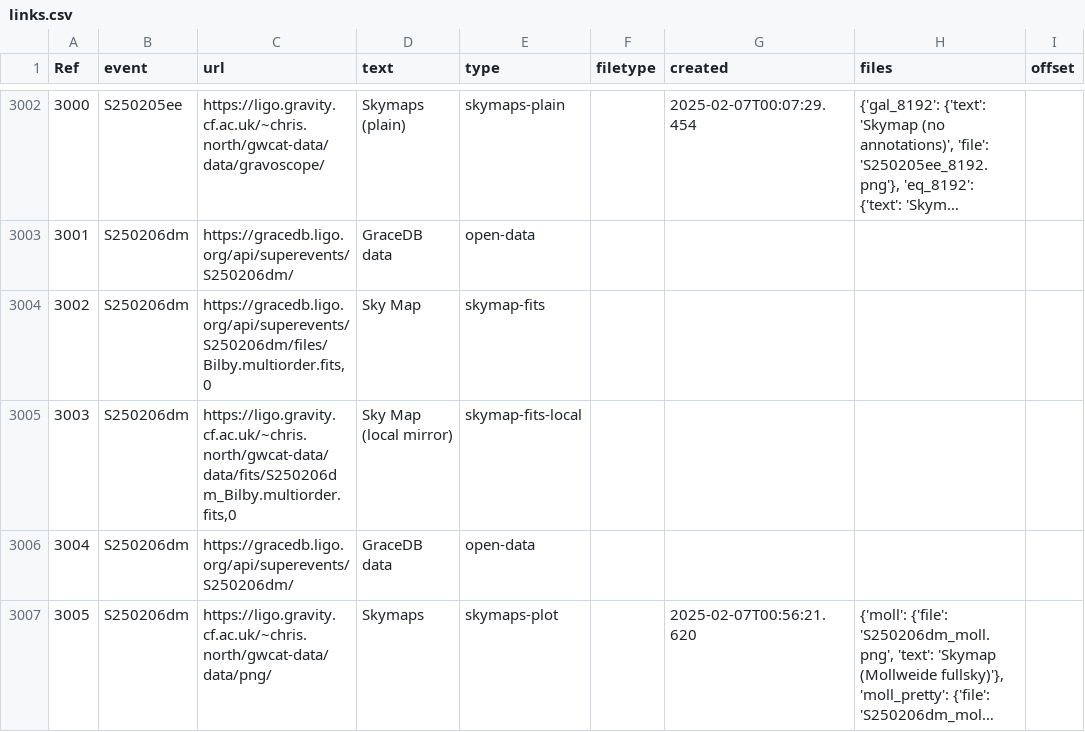
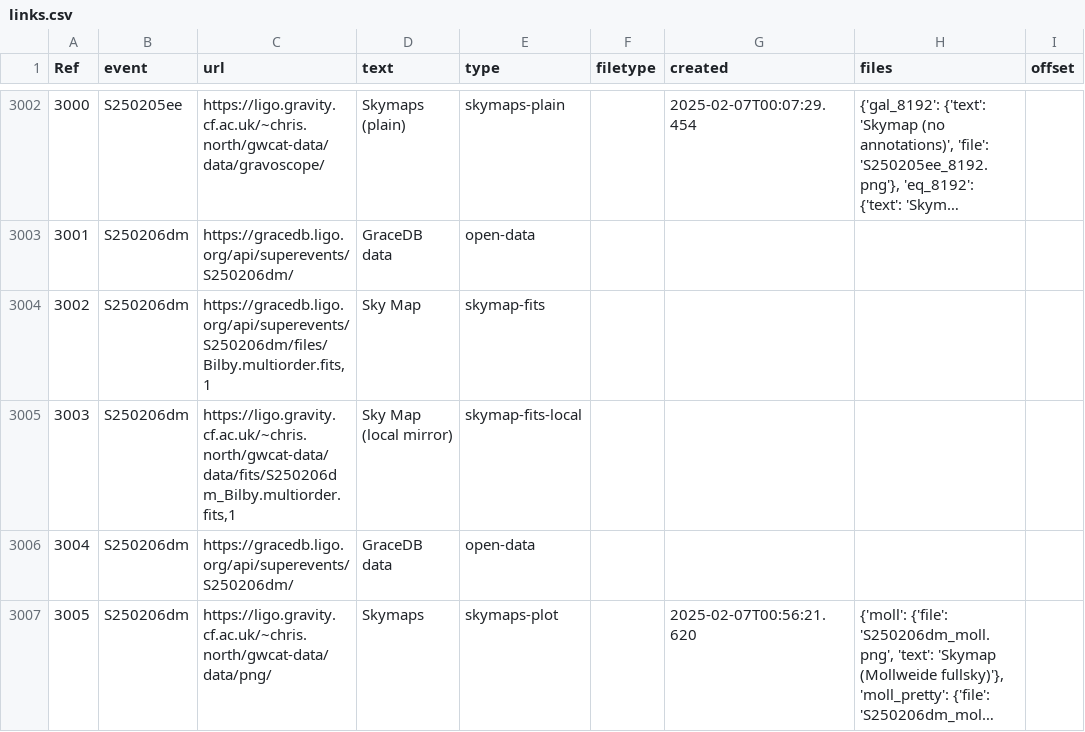
Before and after one commit to cardiffgravity/gwcat-data, a CSV file: docs/data/links.csv, drawn as a sheet; only a part is shown, gaps mark what is left out; long unchanged cells end in …; the diff names each change by its address in the sheet, - before the commit and + after, or states it on an @@ line.

```diff
--- a/docs/data/links.csv
+++ b/docs/data/links.csv
-C3004 (url): https://gracedb.ligo.org/api/superevents/S250206dm/files/Bilby.multiorder.fits,0
+C3004 (url): https://gracedb.ligo.org/api/superevents/S250206dm/files/Bilby.multiorder.fits,1
-C3005 (url): https://ligo.gravity.cf.ac.uk/~chris.north/gwcat-data/data/fits/S250206dm_Bilby.multiorder.fits,0
+C3005 (url): https://ligo.gravity.cf.ac.uk/~chris.north/gwcat-data/data/fits/S250206dm_Bilby.multiorder.fits,1
```
Also changed, not shown: docs/data/gwosc_gracedb.csv, 12 other files.
